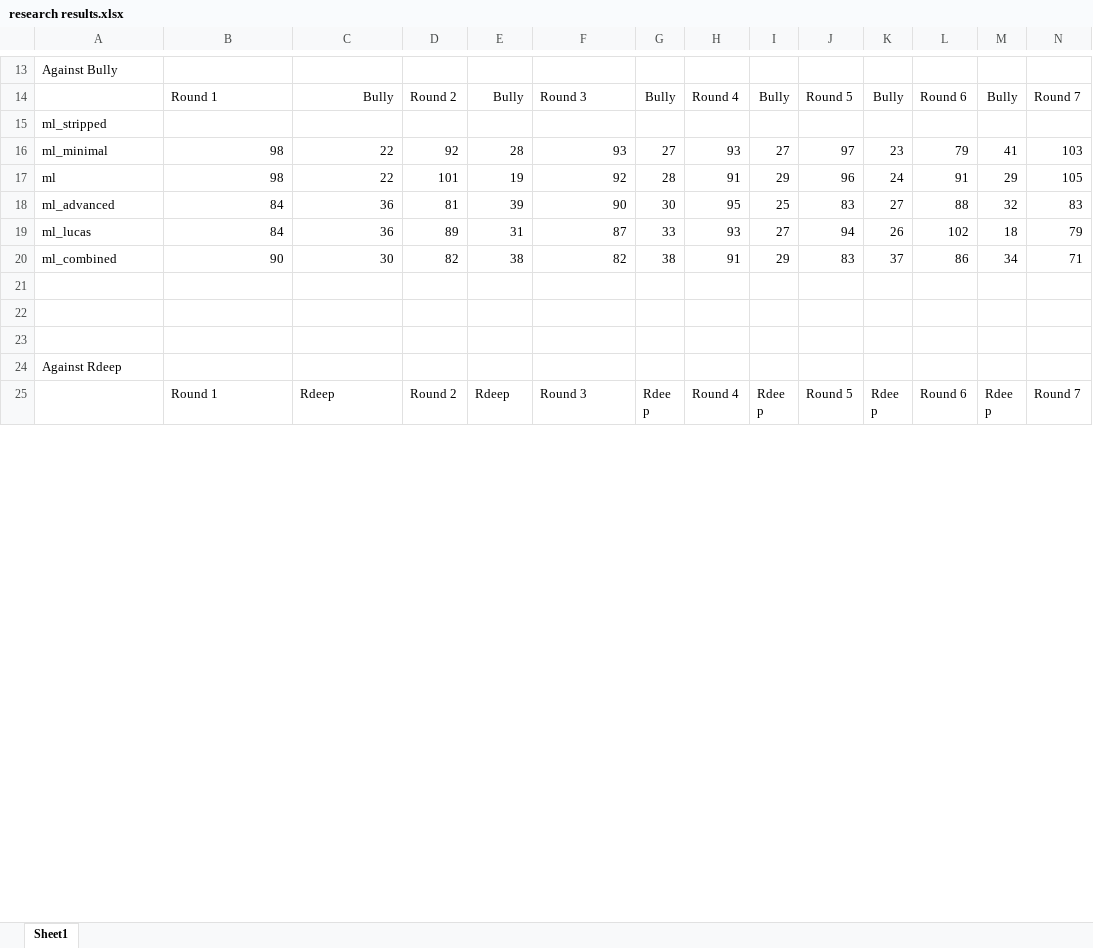
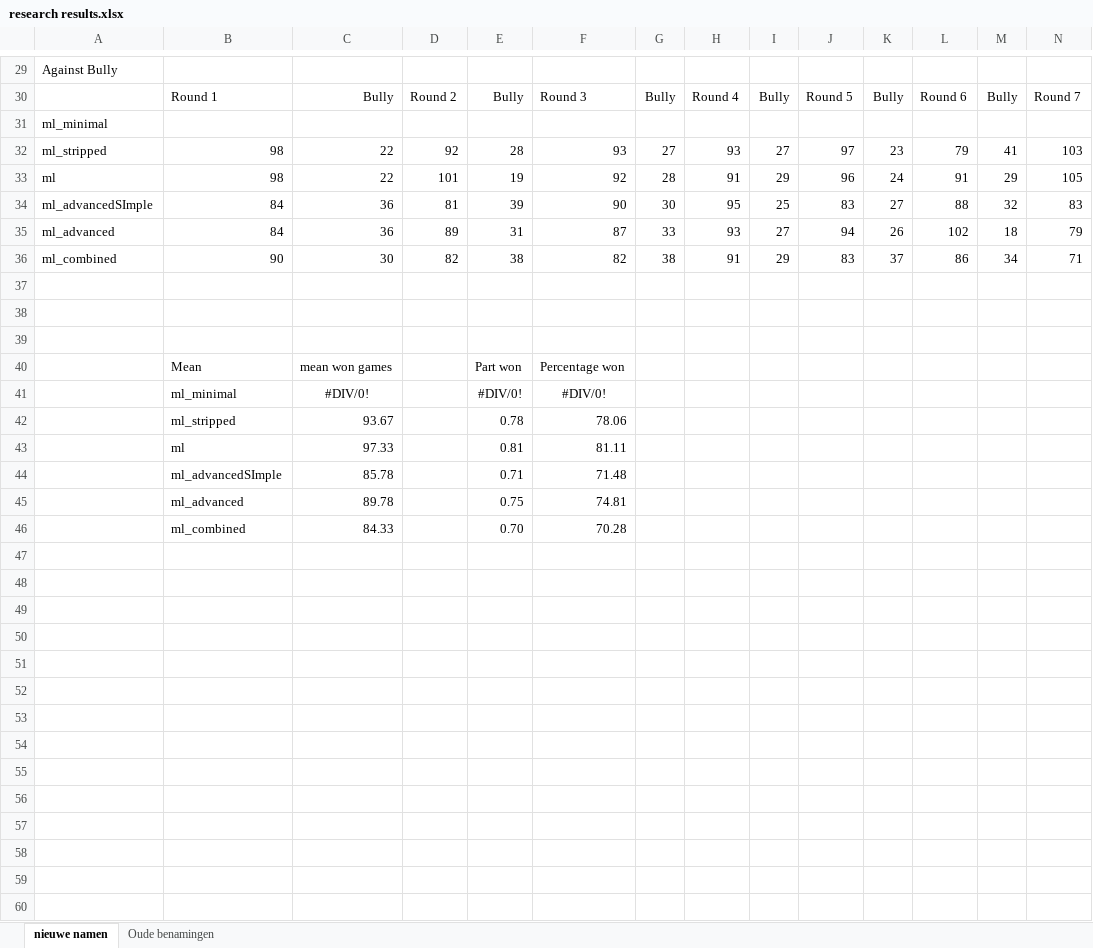
Before and after one commit to rhmvu/VU-Intelligent-Systems, an Excel workbook: Text/research results.xlsx, sheet nieuwe namen, drawn as a sheet; only a part is shown, gaps mark what is left out; the shorter side is filled out with more unchanged rows; values as stored, in another font and other column widths than the file's, no borders; addresses are those after the commit; rows hold the shown columns only; the diff covers the shown part only; the diff names each change by its address in the sheet, - before the commit and + after, or states it on an @@ line.

```diff
--- a/Text/research results.xlsx (sheet nieuwe namen)
+++ b/Text/research results.xlsx (sheet nieuwe namen)
-sheet tab: Sheet1
+sheet tab: nieuwe namen
+sheet tab: Oude benamingen
-A31: ml_stripped
+A31: ml_minimal
-A32: ml_minimal
+A32: ml_stripped
-A34: ml_advanced
+A34: ml_advancedSImple
-A35: ml_lucas
+A35: ml_advanced
+row 37: (empty)
+row 38: (empty)
+row 39: (empty)
+row 40:  | Mean | mean won games |  | Part won | Percentage won
+row 41:  | ml_minimal | #DIV/0! |  | #DIV/0! | #DIV/0!
+row 42:  | ml_stripped | 93.67 |  | 0.78 | 78.06
+row 43:  | ml | 97.33 |  | 0.81 | 81.11
+row 44:  | ml_advancedSImple | 85.78 |  | 0.71 | 71.48
+row 45:  | ml_advanced | 89.78 |  | 0.75 | 74.81
+row 46:  | ml_combined | 84.33 |  | 0.70 | 70.28
+row 47: (empty)
+row 48: (empty)
+row 49: (empty)
+row 50: (empty)
+row 51: (empty)
+row 52: (empty)
+row 53: (empty)
+row 54: (empty)
+row 55: (empty)
+row 56: (empty)
+row 57: (empty)
+row 58: (empty)
```
Also changed, not shown: 17 added rows, 1 removed row and 8 edited cells elsewhere in this sheet, 7 other files.
